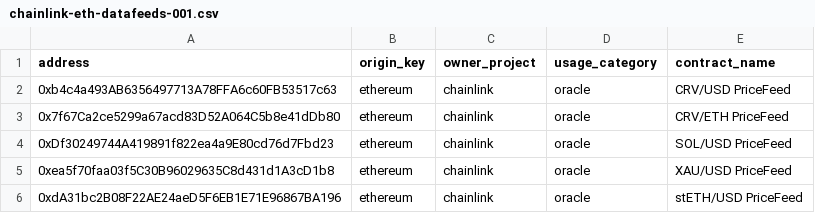
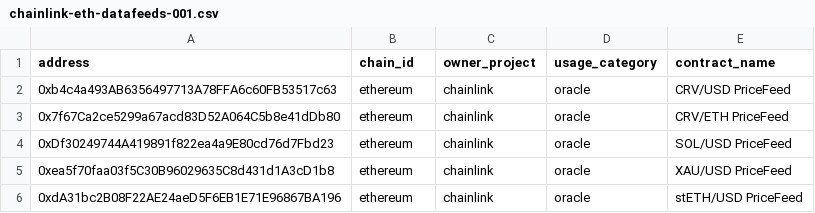
Before and after one commit to Aghostraa/workshops, a CSV file: 02_hadhat_SDK/data/chainlink-eth-datafeeds-001.csv, drawn as a sheet; only a part is shown.

Commit message:
Add .env.example file and update .gitignore to include environment files. Create package-lock.json for dependencies and update README for directory structure. Modify CSV headers for consistency and add labels.json for contract data.

```diff
--- a/02_hadhat_SDK/data/chainlink-eth-datafeeds-001.csv
+++ b/02_hadhat_SDK/data/chainlink-eth-datafeeds-001.csv
@@ -1,2 +1,2 @@
-address,origin_key,owner_project,usage_category,contract_name
+address,chain_id,owner_project,usage_category,contract_name
 0xb4c4a493AB6356497713A78FFA6c60FB53517c63,ethereum,chainlink,oracle,CRV/USD PriceFeed
```
Also changed, not shown: 02_hadhat_SDK/data/chainlink-eth-datafeeds-002.csv, 6 other files.
